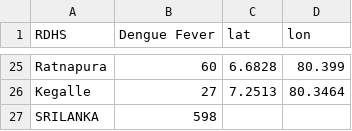
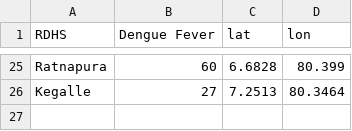
Before and after one commit to DimuthuAttanayake/Dengue, a CSV file: Epid.csv, drawn as a sheet; only a part is shown, gaps mark what is left out.

```diff
--- a/Epid.csv
+++ b/Epid.csv
@@ -26,2 +26 @@ Ratnapura,60,6.6828,80.399
 Kegalle,27,7.2513,80.3464
-SRILANKA,598,,
```
Also changed, not shown: 1 other file.
